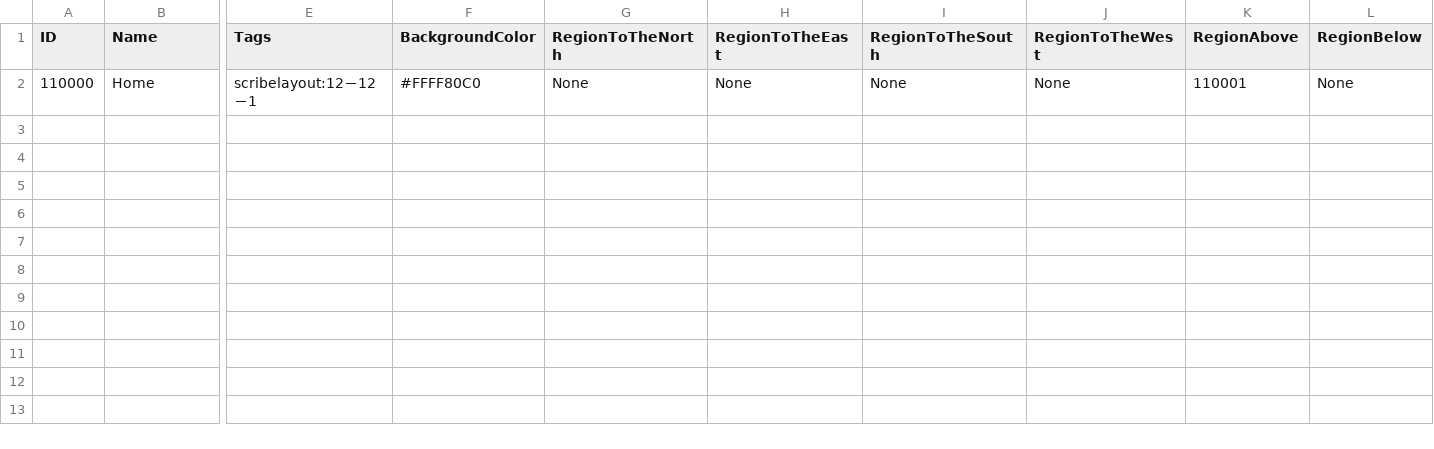
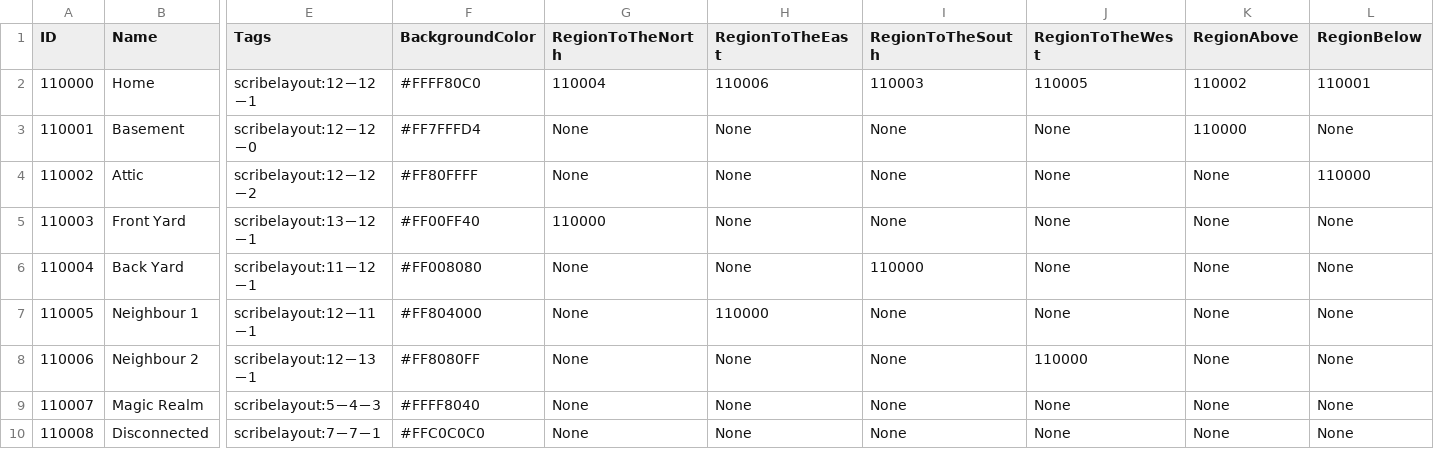
Before and after one commit to mxashlynn/Scribe, a CSV file: TestProject/RegionModels.csv, drawn as a sheet; only a part is shown, gaps mark what is left out; rows hold the shown columns only; the diff names each change by its address in the sheet, - before the commit and + after, or states it on an @@ line.

Commit message:
Adds some test models.

```diff
--- a/TestProject/RegionModels.csv
+++ b/TestProject/RegionModels.csv
-G2 (RegionToTheNorth): None
+G2 (RegionToTheNorth): 110004
-H2 (RegionToTheEast): None
+H2 (RegionToTheEast): 110006
-I2 (RegionToTheSouth): None
+I2 (RegionToTheSouth): 110003
-J2 (RegionToTheWest): None
+J2 (RegionToTheWest): 110005
-K2 (RegionAbove): 110001
+K2 (RegionAbove): 110002
-L2 (RegionBelow): None
+L2 (RegionBelow): 110001
+row 3: 110001 | Basement | scribelayout:12－12－0 | #FF7FFFD4 | None | None | None | None | 110000 | None
+row 4: 110002 | Attic | scribelayout:12－12－2 | #FF80FFFF | None | None | None | None | None | 110000
+row 5: 110003 | Front Yard | scribelayout:13－12－1 | #FF00FF40 | 110000 | None | None | None | None | None
+row 6: 110004 | Back Yard | scribelayout:11－12－1 | #FF008080 | None | None | 110000 | None | None | None
+row 7: 110005 | Neighbour 1 | scribelayout:12－11－1 | #FF804000 | None | 110000 | None | None | None | None
+row 8: 110006 | Neighbour 2 | scribelayout:12－13－1 | #FF8080FF | None | None | None | 110000 | None | None
+row 9: 110007 | Magic Realm | scribelayout:5－4－3 | #FFFF8040 | None | None | None | None | None | None
+row 10: 110008 | Disconnected | scribelayout:7－7－1 | #FFC0C0C0 | None | None | None | None | None | None
```
